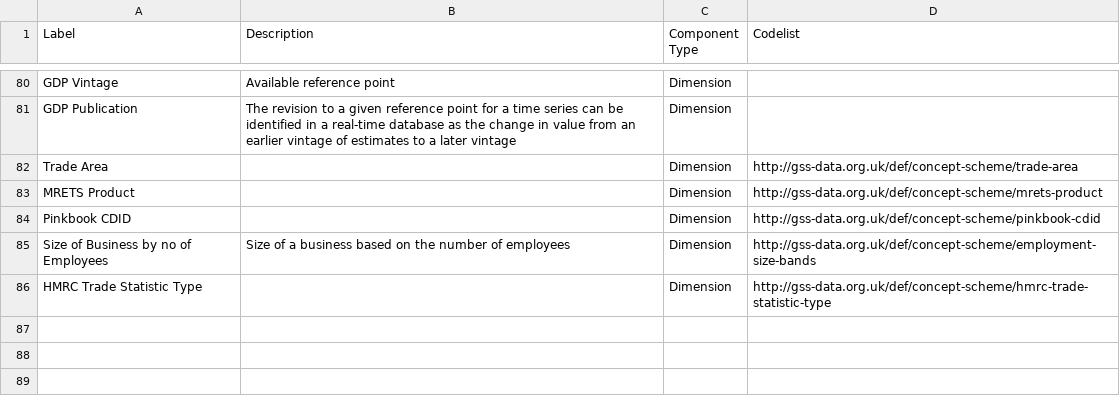
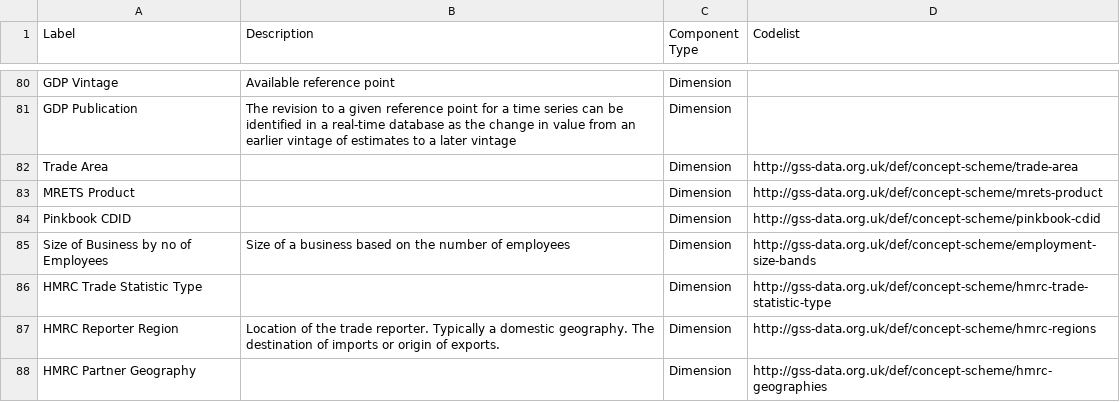
Before and after one commit to GSS-Cogs/family-trade, a CSV file: reference/components.csv, drawn as a sheet; only a part is shown, gaps mark what is left out; the diff names each change by its address in the sheet, - before the commit and + after, or states it on an @@ line.

Commit message:
Add range for refPeriod and obsStatus. Add specific dimensions for HMRC regions and geographies.

```diff
--- a/reference/components.csv
+++ b/reference/components.csv
+row 87: HMRC Reporter Region | Location of the trade reporter. Typically a domestic geography. The destination of imports or origin of exports. | Dimension | http://gss-data.org.uk/def/concept-scheme/hmrc-regions
+row 88: HMRC Partner Geography |  | Dimension | http://gss-data.org.uk/def/concept-scheme/hmrc-geographies
```
Also changed, not shown: reference/columns.csv.
